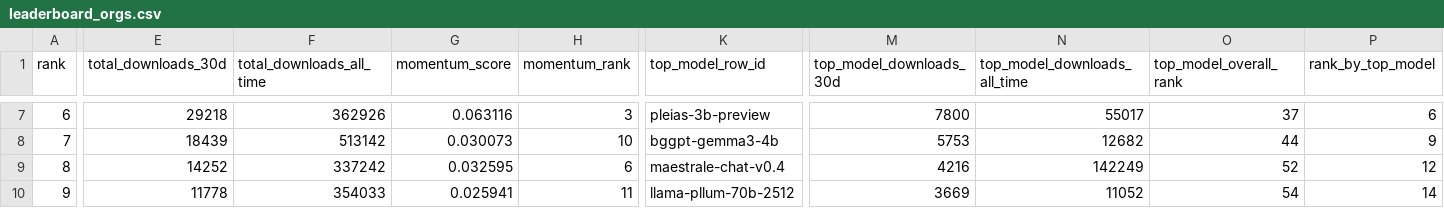
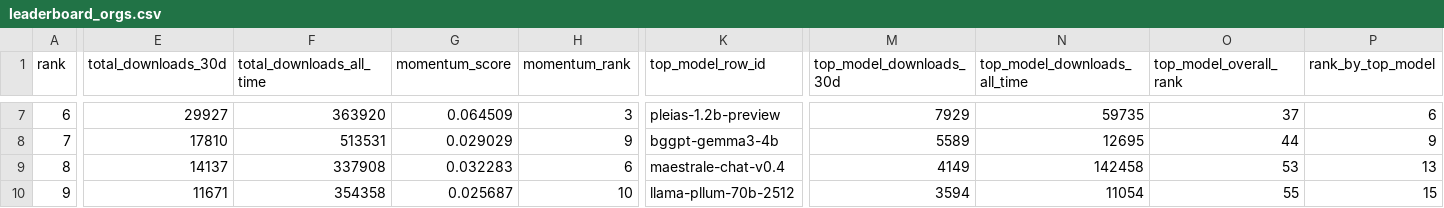
Before and after one commit to speakleash/European-LLM-download-leaderboard, a CSV file: output/leaderboard_orgs.csv, drawn as a sheet; only a part is shown, gaps mark what is left out; the diff covers the shown part only; the diff names each change by its address in the sheet, - before the commit and + after, or states it on an @@ line.

```diff
--- a/output/leaderboard_orgs.csv
+++ b/output/leaderboard_orgs.csv
-E7 (total_downloads_30d): 29218
+E7 (total_downloads_30d): 29927
-F7 (total_downloads_all_time): 362926
+F7 (total_downloads_all_time): 363920
-G7 (momentum_score): 0.063116
+G7 (momentum_score): 0.064509
-K7 (top_model_row_id): pleias-3b-preview
+K7 (top_model_row_id): pleias-1.2b-preview
-M7 (top_model_downloads_30d): 7800
+M7 (top_model_downloads_30d): 7929
-N7 (top_model_downloads_all_time): 55017
+N7 (top_model_downloads_all_time): 59735
-E8 (total_downloads_30d): 18439
+E8 (total_downloads_30d): 17810
-F8 (total_downloads_all_time): 513142
+F8 (total_downloads_all_time): 513531
-G8 (momentum_score): 0.030073
+G8 (momentum_score): 0.029029
-H8 (momentum_rank): 10
+H8 (momentum_rank): 9
-M8 (top_model_downloads_30d): 5753
+M8 (top_model_downloads_30d): 5589
-N8 (top_model_downloads_all_time): 12682
+N8 (top_model_downloads_all_time): 12695
-E9 (total_downloads_30d): 14252
+E9 (total_downloads_30d): 14137
-F9 (total_downloads_all_time): 337242
+F9 (total_downloads_all_time): 337908
-G9 (momentum_score): 0.032595
+G9 (momentum_score): 0.032283
-M9 (top_model_downloads_30d): 4216
+M9 (top_model_downloads_30d): 4149
-N9 (top_model_downloads_all_time): 142249
+N9 (top_model_downloads_all_time): 142458
-O9 (top_model_overall_rank): 52
+O9 (top_model_overall_rank): 53
-P9 (rank_by_top_model): 12
+P9 (rank_by_top_model): 13
-E10 (total_downloads_30d): 11778
+E10 (total_downloads_30d): 11671
-F10 (total_downloads_all_time): 354033
+F10 (total_downloads_all_time): 354358
-G10 (momentum_score): 0.025941
+G10 (momentum_score): 0.025687
-H10 (momentum_rank): 11
+H10 (momentum_rank): 10
-M10 (top_model_downloads_30d): 3669
+M10 (top_model_downloads_30d): 3594
-N10 (top_model_downloads_all_time): 11052
+N10 (top_model_downloads_all_time): 11054
-O10 (top_model_overall_rank): 54
+O10 (top_model_overall_rank): 55
-P10 (rank_by_top_model): 14
+P10 (rank_by_top_model): 15
```
Also changed, not shown: 162 edited cells elsewhere in this file, output/leaderboard.csv, 8 other files.
